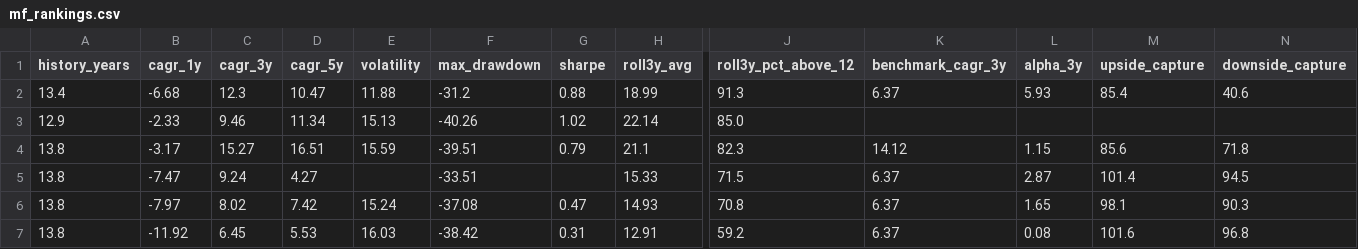
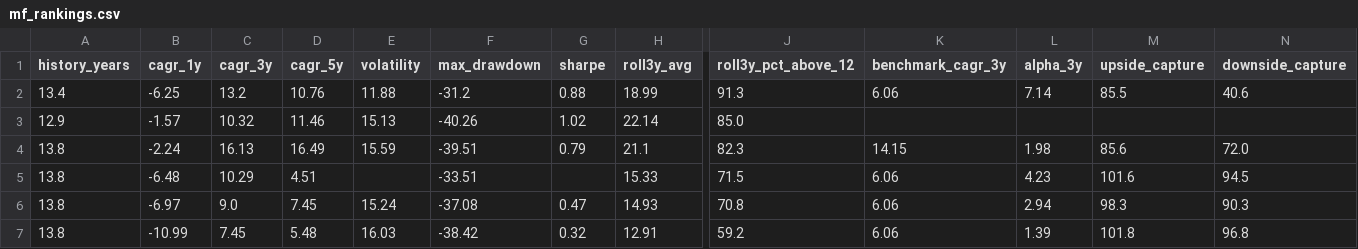
Before and after one commit to gopalbharti17/india-market-analysis, a CSV file: mf_rankings.csv, drawn as a sheet; only a part is shown, gaps mark what is left out; the diff names each change by its address in the sheet, - before the commit and + after, or states it on an @@ line.

```diff
--- a/mf_rankings.csv
+++ b/mf_rankings.csv
-B2 (cagr_1y): -6.68
+B2 (cagr_1y): -6.25
-C2 (cagr_3y): 12.3
+C2 (cagr_3y): 13.2
-D2 (cagr_5y): 10.47
+D2 (cagr_5y): 10.76
-K2 (benchmark_cagr_3y): 6.37
+K2 (benchmark_cagr_3y): 6.06
-L2 (alpha_3y): 5.93
+L2 (alpha_3y): 7.14
-M2 (upside_capture): 85.4
+M2 (upside_capture): 85.5
-B3 (cagr_1y): -2.33
+B3 (cagr_1y): -1.57
-C3 (cagr_3y): 9.46
+C3 (cagr_3y): 10.32
-D3 (cagr_5y): 11.34
+D3 (cagr_5y): 11.46
-B4 (cagr_1y): -3.17
+B4 (cagr_1y): -2.24
-C4 (cagr_3y): 15.27
+C4 (cagr_3y): 16.13
-D4 (cagr_5y): 16.51
+D4 (cagr_5y): 16.49
-K4 (benchmark_cagr_3y): 14.12
+K4 (benchmark_cagr_3y): 14.15
-L4 (alpha_3y): 1.15
+L4 (alpha_3y): 1.98
-N4 (downside_capture): 71.8
+N4 (downside_capture): 72.0
-B5 (cagr_1y): -7.47
+B5 (cagr_1y): -6.48
-C5 (cagr_3y): 9.24
+C5 (cagr_3y): 10.29
-D5 (cagr_5y): 4.27
+D5 (cagr_5y): 4.51
-K5:K7 (benchmark_cagr_3y): 6.37
+K5:K7 (benchmark_cagr_3y): 6.06
-L5 (alpha_3y): 2.87
+L5 (alpha_3y): 4.23
-M5 (upside_capture): 101.4
+M5 (upside_capture): 101.6
-B6 (cagr_1y): -7.97
+B6 (cagr_1y): -6.97
-C6 (cagr_3y): 8.02
+C6 (cagr_3y): 9.0
-D6 (cagr_5y): 7.42
+D6 (cagr_5y): 7.45
-L6 (alpha_3y): 1.65
+L6 (alpha_3y): 2.94
-M6 (upside_capture): 98.1
+M6 (upside_capture): 98.3
-B7 (cagr_1y): -11.92
+B7 (cagr_1y): -10.99
-C7 (cagr_3y): 6.45
+C7 (cagr_3y): 7.45
-D7 (cagr_5y): 5.53
+D7 (cagr_5y): 5.48
-G7 (sharpe): 0.31
+G7 (sharpe): 0.32
-L7 (alpha_3y): 0.08
+L7 (alpha_3y): 1.39
-M7 (upside_capture): 101.6
+M7 (upside_capture): 101.8
```
Also changed, not shown: stock_rankings.csv, 3 other files.
